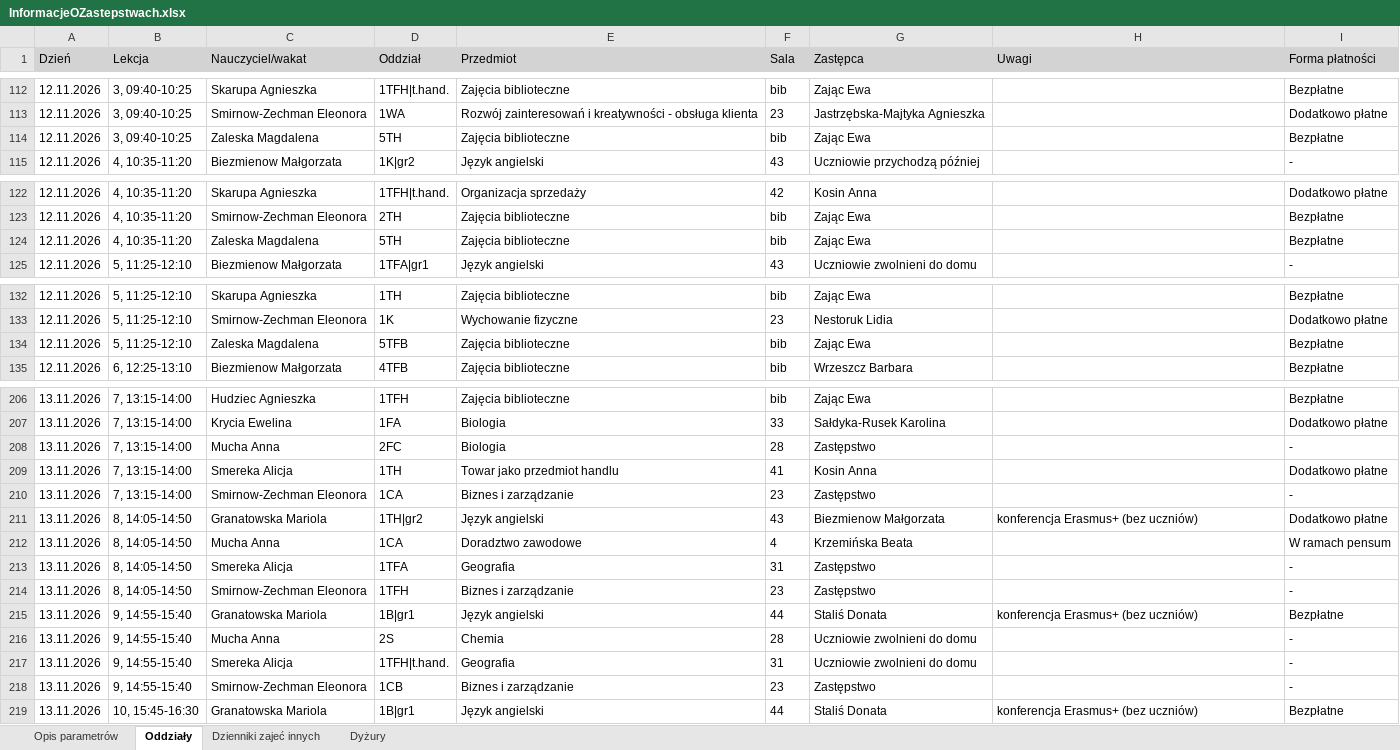
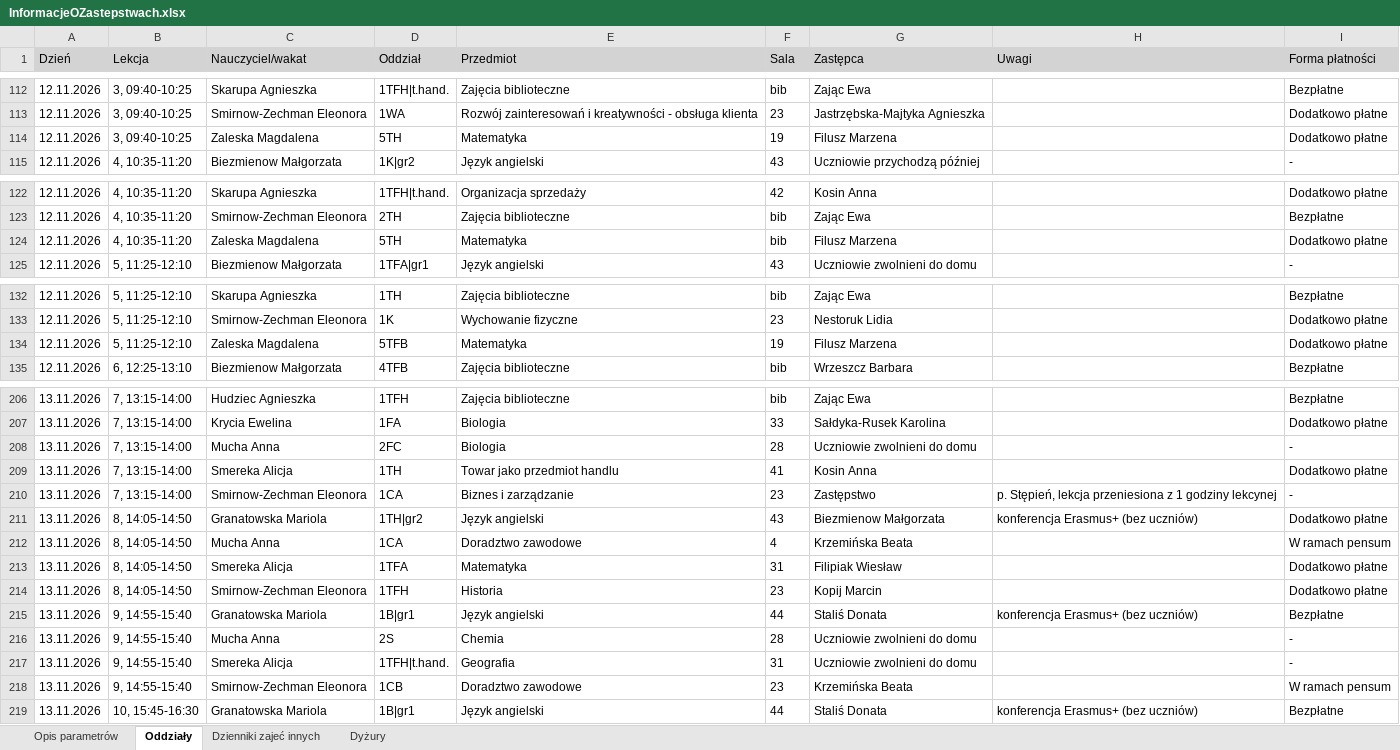
Before and after one commit to adeodatus11/zastepstwa, an Excel workbook: InformacjeOZastepstwach.xlsx, sheet Oddziały, drawn as a sheet; only a part is shown, gaps mark what is left out; values as stored, in another font and other column widths than the file's, no borders; the diff covers the shown part only; the diff names each change by its address in the sheet, - before the commit and + after, or states it on an @@ line.

```diff
--- a/InformacjeOZastepstwach.xlsx (sheet Oddziały)
+++ b/InformacjeOZastepstwach.xlsx (sheet Oddziały)
-E114 (Przedmiot): Zajęcia biblioteczne
+E114 (Przedmiot): Matematyka
-F114 (Sala): bib
+F114 (Sala): 19
-G114 (Zastępca): Zając Ewa
+G114 (Zastępca): Filusz Marzena
-I114 (Forma płatności): Bezpłatne
+I114 (Forma płatności): Dodatkowo płatne
-E124 (Przedmiot): Zajęcia biblioteczne
+E124 (Przedmiot): Matematyka
-G124 (Zastępca): Zając Ewa
+G124 (Zastępca): Filusz Marzena
-I124 (Forma płatności): Bezpłatne
+I124 (Forma płatności): Dodatkowo płatne
-E134 (Przedmiot): Zajęcia biblioteczne
+E134 (Przedmiot): Matematyka
-F134 (Sala): bib
+F134 (Sala): 19
-G134 (Zastępca): Zając Ewa
+G134 (Zastępca): Filusz Marzena
-I134 (Forma płatności): Bezpłatne
+I134 (Forma płatności): Dodatkowo płatne
-G208 (Zastępca): Zastępstwo
+G208 (Zastępca): Uczniowie zwolnieni do domu
-H210 (Uwagi): (empty)
+H210 (Uwagi): p. Stępień, lekcja przeniesiona z 1 godziny lekcynej
-E213 (Przedmiot): Geografia
+E213 (Przedmiot): Matematyka
-G213 (Zastępca): Zastępstwo
+G213 (Zastępca): Filipiak Wiesław
-I213:I214 (Forma płatności): -
+I213:I214 (Forma płatności): Dodatkowo płatne
-E214 (Przedmiot): Biznes i zarządzanie
+E214 (Przedmiot): Historia
-G214 (Zastępca): Zastępstwo
+G214 (Zastępca): Kopij Marcin
-E218 (Przedmiot): Biznes i zarządzanie
+E218 (Przedmiot): Doradztwo zawodowe
-G218 (Zastępca): Zastępstwo
+G218 (Zastępca): Krzemińska Beata
-I218 (Forma płatności): -
+I218 (Forma płatności): W ramach pensum
```
Also changed, not shown: 19 edited cells elsewhere in this sheet, InformacjeOPrzeniesieniach.xlsx.
